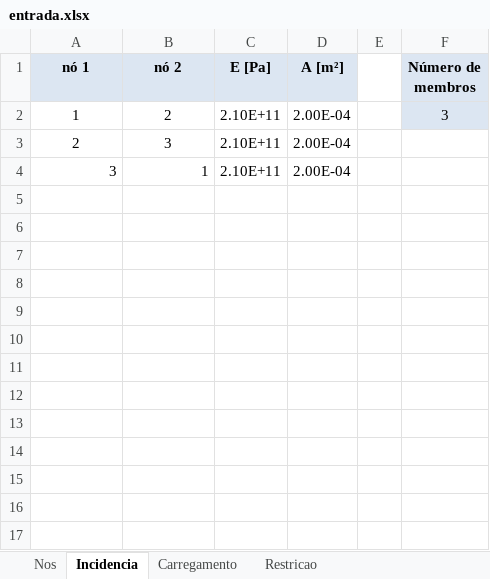
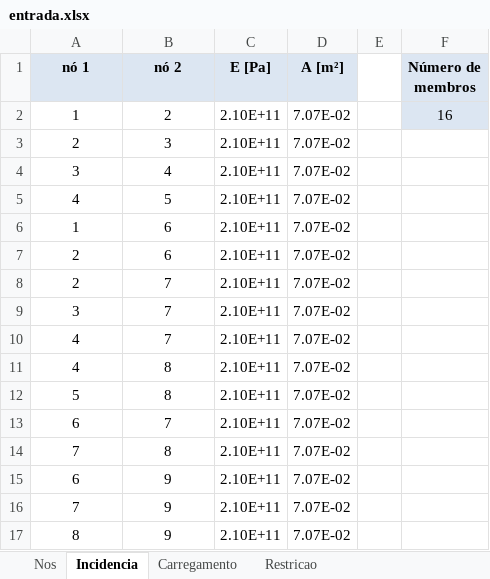
Before and after one commit to mayrapeter/TermoSol1, an Excel workbook: entrada.xlsx, sheet Incidencia, drawn as a sheet; values as stored, in another font and other column widths than the file's, no borders; the diff names each change by its address in the sheet, - before the commit and + after, or states it on an @@ line.

```diff
--- a/entrada.xlsx (sheet Incidencia)
+++ b/entrada.xlsx (sheet Incidencia)
-D2:D4 (A [m²]): 2.00E-04
+D2:D4 (A [m²]): 7.07E-02
-F2 (Número de membros): 3
+F2 (Número de membros): 16
-A4:B4 alignment: right
+A4:B4 alignment: center
-B4 (nó 2): 1
+B4 (nó 2): 4
+row 5: 4 | 5 | 2.10E+11 | 7.07E-02
+row 6: 1 | 6 | 2.10E+11 | 7.07E-02
+row 7: 2 | 6 | 2.10E+11 | 7.07E-02
+row 8: 2 | 7 | 2.10E+11 | 7.07E-02
+row 9: 3 | 7 | 2.10E+11 | 7.07E-02
+row 10: 4 | 7 | 2.10E+11 | 7.07E-02
+row 11: 4 | 8 | 2.10E+11 | 7.07E-02
+row 12: 5 | 8 | 2.10E+11 | 7.07E-02
+row 13: 6 | 7 | 2.10E+11 | 7.07E-02
+row 14: 7 | 8 | 2.10E+11 | 7.07E-02
+row 15: 6 | 9 | 2.10E+11 | 7.07E-02
+row 16: 7 | 9 | 2.10E+11 | 7.07E-02
+row 17: 8 | 9 | 2.10E+11 | 7.07E-02
```
Also changed, not shown: sheet Nos, sheet Carregamento, sheet Restricao, 1 other file.
